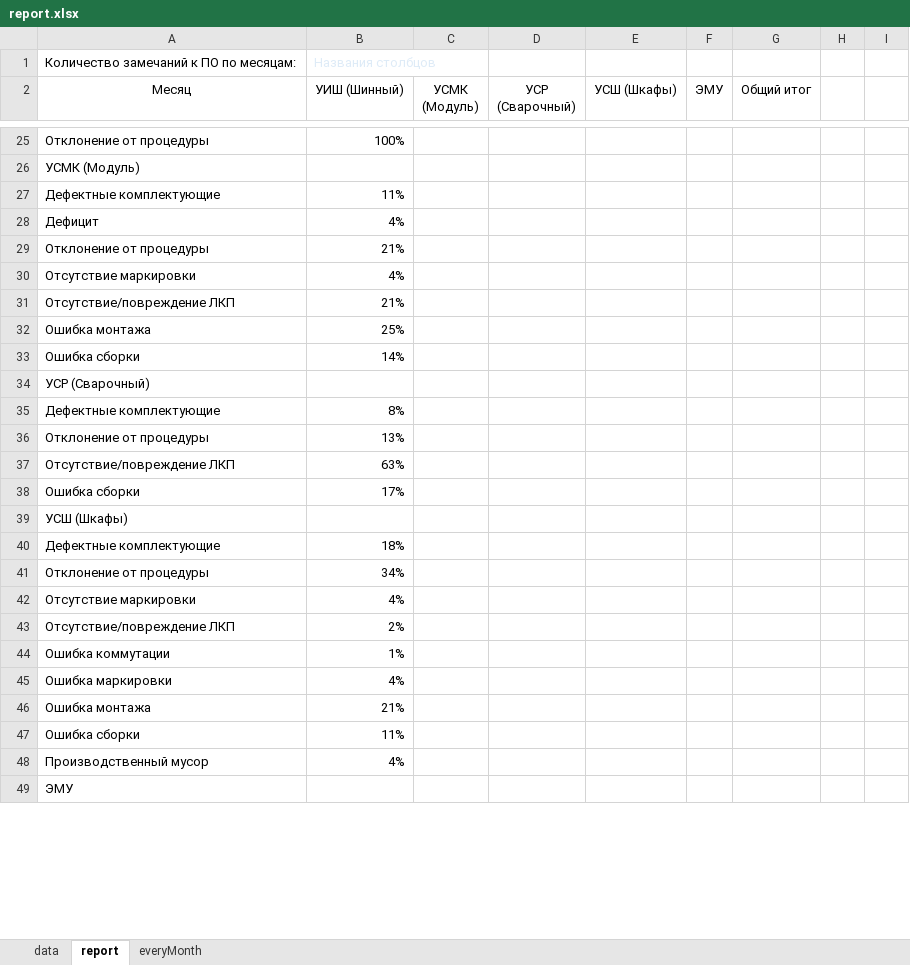
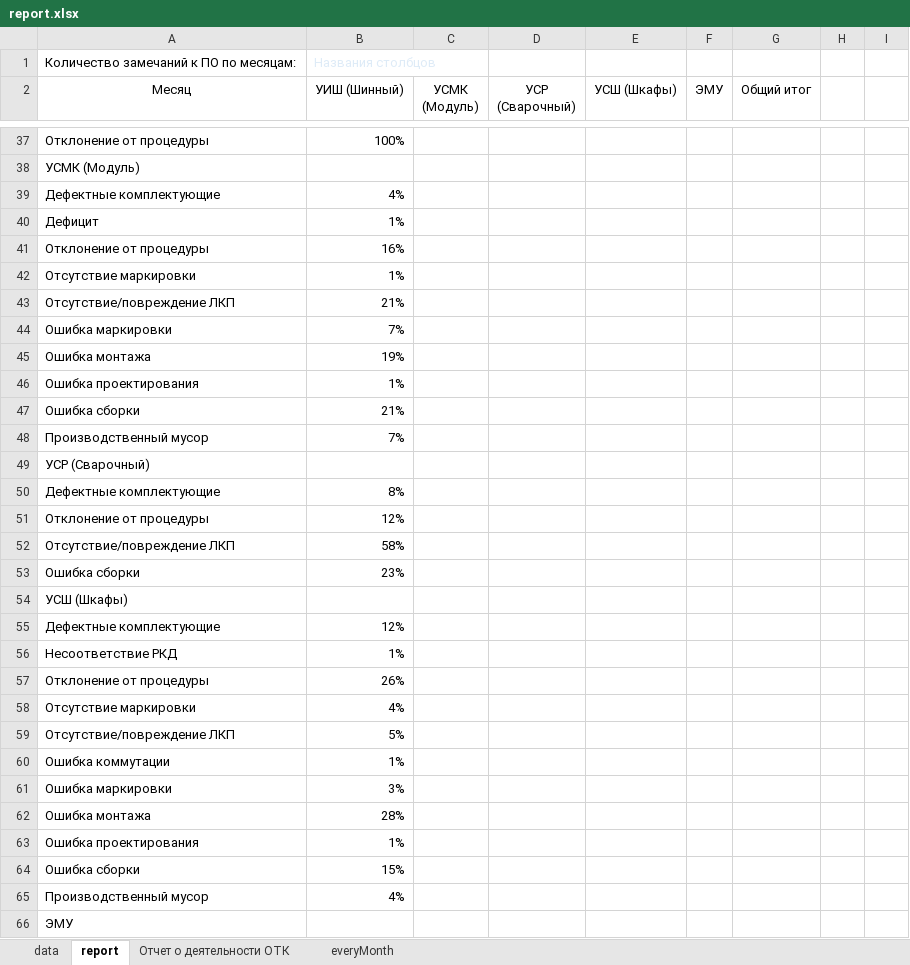
Before and after one commit to YuraMelnikov/Portal, an Excel workbook: Wiki/Areas/Reclamation/Content/report.xlsx, sheet report, drawn as a sheet; only a part is shown, gaps mark what is left out; values as stored, in another font and other column widths than the file's, no borders; addresses are those after the commit; the diff covers the shown part only; the diff names each change by its address in the sheet, - before the commit and + after, or states it on an @@ line.

```diff
--- a/Wiki/Areas/Reclamation/Content/report.xlsx (sheet report)
+++ b/Wiki/Areas/Reclamation/Content/report.xlsx (sheet report)
+sheet tab: Отчет о деятельности ОТК
-B39 (УИШ (Шинный)): 11%
+B39 (УИШ (Шинный)): 4%
-B40 (УИШ (Шинный)): 4%
+B40 (УИШ (Шинный)): 1%
-B41 (УИШ (Шинный)): 21%
+B41 (УИШ (Шинный)): 16%
-B42 (УИШ (Шинный)): 4%
+B42 (УИШ (Шинный)): 1%
+row 44: Ошибка маркировки | 7%
-B45 (УИШ (Шинный)): 25%
+B45 (УИШ (Шинный)): 19%
+row 46: Ошибка проектирования | 1%
-B47 (УИШ (Шинный)): 14%
+B47 (УИШ (Шинный)): 21%
+row 48: Производственный мусор | 7%
-B51 (УИШ (Шинный)): 13%
+B51 (УИШ (Шинный)): 12%
-B52 (УИШ (Шинный)): 63%
+B52 (УИШ (Шинный)): 58%
-B53 (УИШ (Шинный)): 17%
+B53 (УИШ (Шинный)): 23%
-B55 (УИШ (Шинный)): 18%
+B55 (УИШ (Шинный)): 12%
+row 56: Несоответствие РКД | 1%
-B57 (УИШ (Шинный)): 34%
+B57 (УИШ (Шинный)): 26%
-B59 (УИШ (Шинный)): 2%
+B59 (УИШ (Шинный)): 5%
-B61 (УИШ (Шинный)): 4%
+B61 (УИШ (Шинный)): 3%
-B62 (УИШ (Шинный)): 21%
+B62 (УИШ (Шинный)): 28%
+row 63: Ошибка проектирования | 1%
-B64 (УИШ (Шинный)): 11%
+B64 (УИШ (Шинный)): 15%
```
Also changed, not shown: 30 added rows, 4 removed rows and 64 edited cells elsewhere in this sheet, sheet data, sheet everyMonth.
